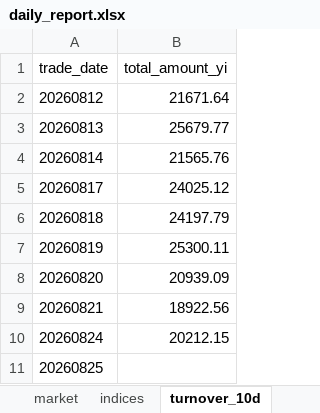
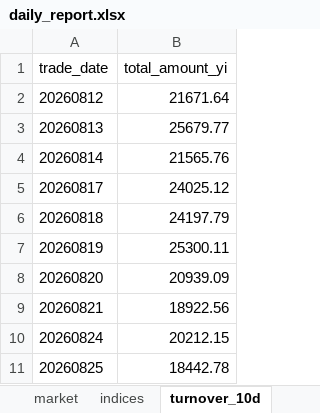
Before and after one commit to haibolong499-hub/LongAI-Daily, an Excel workbook: LongAI-Daily-FIX/data/latest/daily_report.xlsx, sheet turnover_10d, drawn as a sheet; values as stored, in another font and other column widths than the file's, no borders; the diff names each change by its address in the sheet, - before the commit and + after, or states it on an @@ line.

```diff
--- a/LongAI-Daily-FIX/data/latest/daily_report.xlsx (sheet turnover_10d)
+++ b/LongAI-Daily-FIX/data/latest/daily_report.xlsx (sheet turnover_10d)
-B11 (total_amount_yi): (empty)
+B11 (total_amount_yi): 18442.78
```
Also changed, not shown: sheet indices, sheet market, other sheet tabs, 21 other files.
